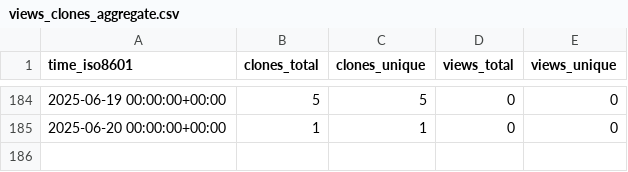
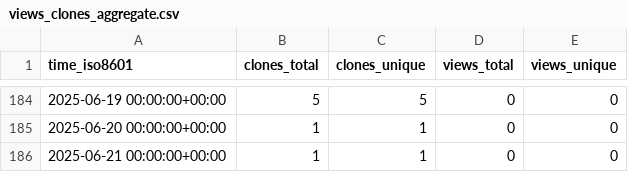
Before and after one commit to cubicleguy/py_esensorlib, a CSV file: cubicleguy/py_esensorlib/ghrs-data/views_clones_aggregate.csv, drawn as a sheet; only a part is shown, gaps mark what is left out; the diff names each change by its address in the sheet, - before the commit and + after, or states it on an @@ line.

```diff
--- a/cubicleguy/py_esensorlib/ghrs-data/views_clones_aggregate.csv
+++ b/cubicleguy/py_esensorlib/ghrs-data/views_clones_aggregate.csv
+row 186: 2025-06-21 00:00:00+00:00 | 1 | 1 | 0 | 0
```
Also changed, not shown: 1 other file.
